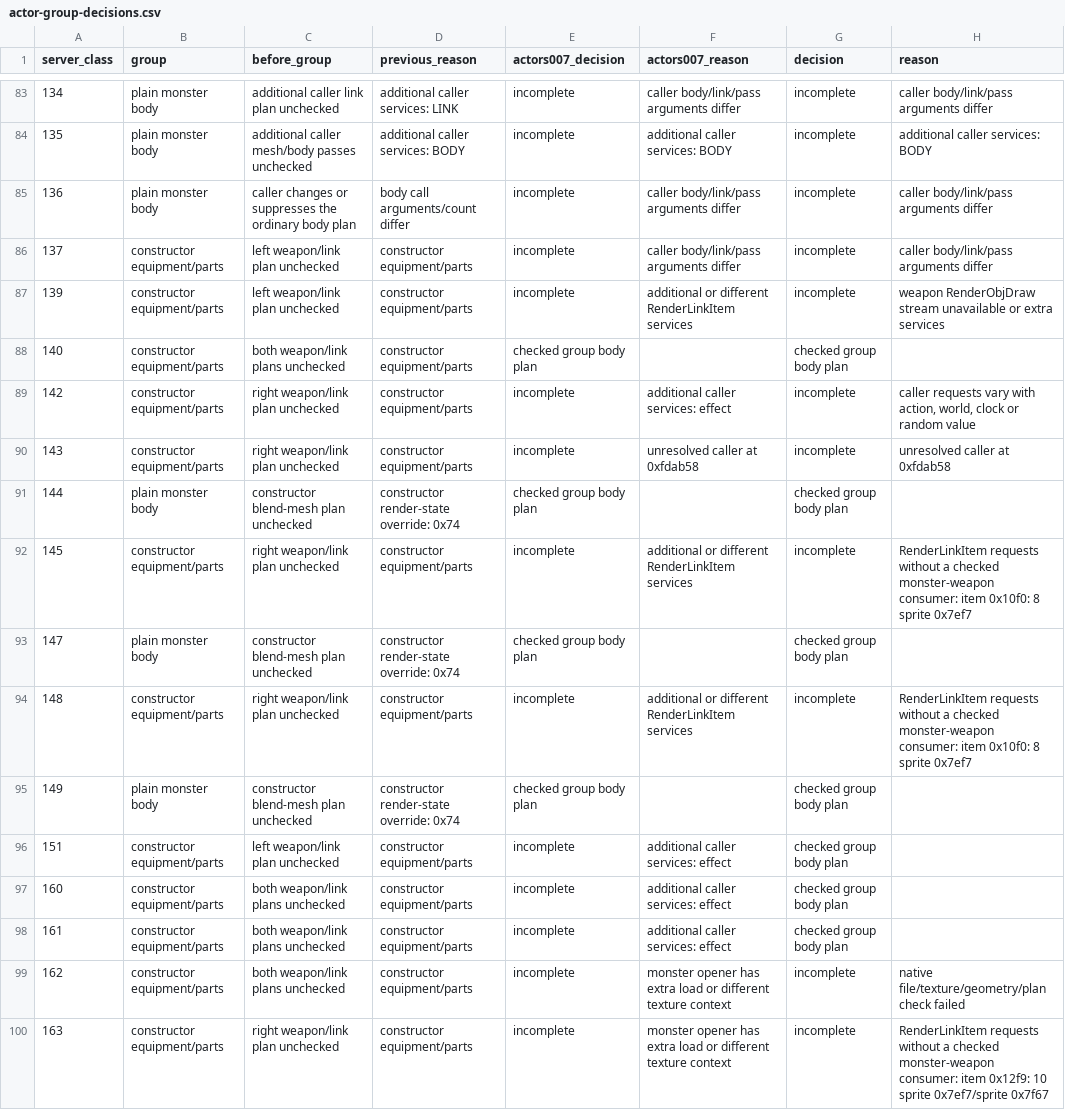
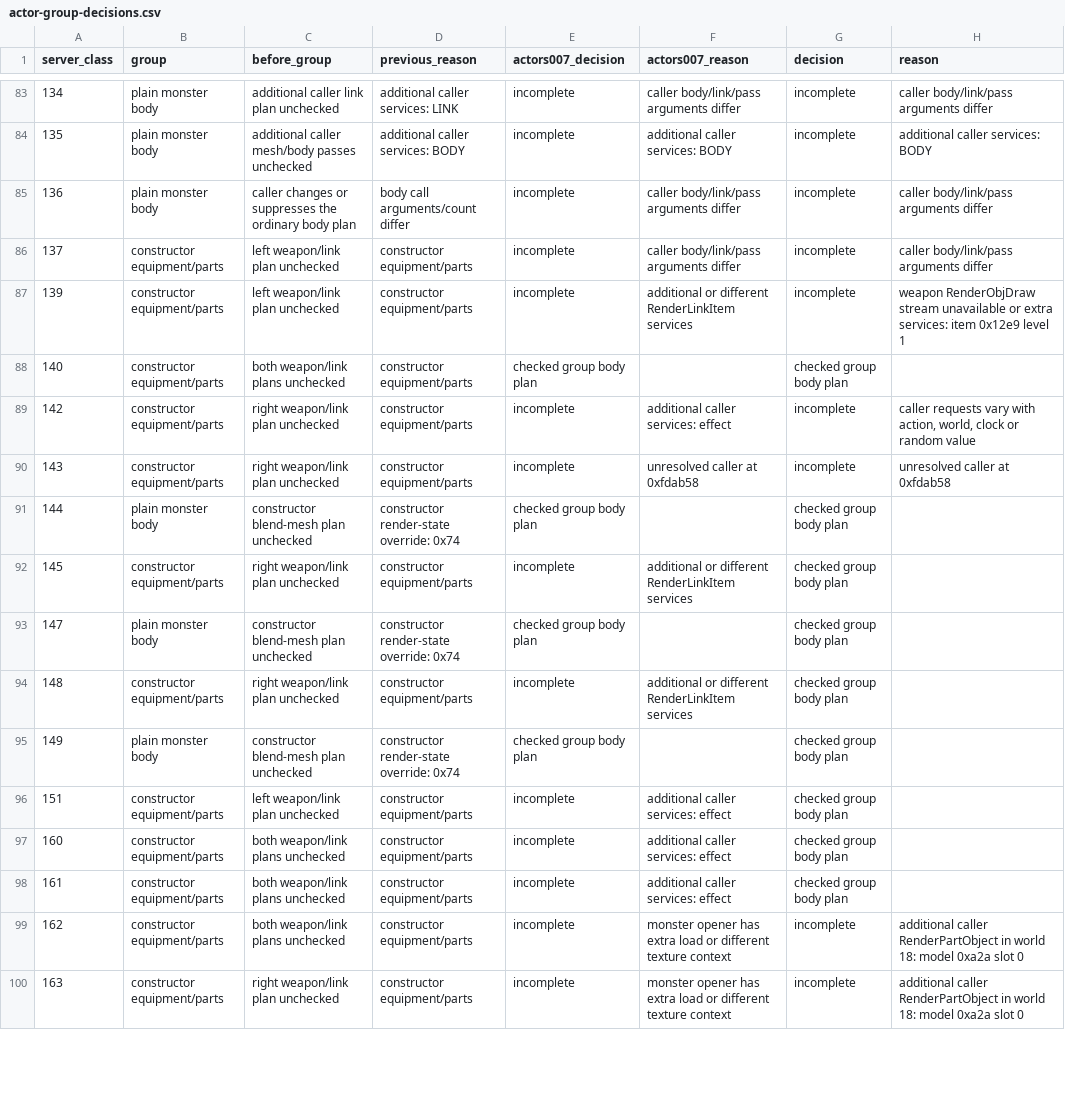
Before and after one commit to fryezero/mu-the-matrix-native, a CSV file: docs/research/actor-group-decisions.csv, drawn as a sheet; only a part is shown, gaps mark what is left out; the diff covers the shown part only.

```diff
--- a/docs/research/actor-group-decisions.csv
+++ b/docs/research/actor-group-decisions.csv
@@ -86,3 +86,3 @@ server_class,group,before_group,previous_reason,actors007_decision,actors007_rea
 137,constructor equipment/parts,left weapon/link plan unchecked,constructor equipment/parts,incomplete,caller body/link/pass arguments differ,incomplete,caller body/link/pass arguments differ
-139,constructor equipment/parts,left weapon/link plan unchecked,constructor equipment/parts,incomplete,additional or different RenderLinkItem services,incomplete,weapon RenderObjDraw stream unavailable or extra services
+139,constructor equipment/parts,left weapon/link plan unchecked,constructor equipment/parts,incomplete,additional or different RenderLinkItem services,incomplete,weapon RenderObjDraw stream unavailable or extra services: item 0x12e9 level 1
 140,constructor equipment/parts,both weapon/link plans unchecked,constructor equipment/parts,checked group body plan,,checked group body plan,
@@ -91,5 +91,5 @@ server_class,group,before_group,previous_reason,actors007_decision,actors007_rea
 144,plain monster body,constructor blend-mesh plan unchecked,constructor render-state override: 0x74,checked group body plan,,checked group body plan,
-145,constructor equipment/parts,right weapon/link plan unchecked,constructor equipment/parts,incomplete,additional or different RenderLinkItem services,incomplete,RenderLinkItem requests without a checked monster-weapon consumer: item 0x10f0: 8 sprite 0x7ef7
+145,constructor equipment/parts,right weapon/link plan unchecked,constructor equipment/parts,incomplete,additional or different RenderLinkItem services,checked group body plan,
 147,plain monster body,constructor blend-mesh plan unchecked,constructor render-state override: 0x74,checked group body plan,,checked group body plan,
-148,constructor equipment/parts,right weapon/link plan unchecked,constructor equipment/parts,incomplete,additional or different RenderLinkItem services,incomplete,RenderLinkItem requests without a checked monster-weapon consumer: item 0x10f0: 8 sprite 0x7ef7
+148,constructor equipment/parts,right weapon/link plan unchecked,constructor equipment/parts,incomplete,additional or different RenderLinkItem services,checked group body plan,
 149,plain monster body,constructor blend-mesh plan unchecked,constructor render-state override: 0x74,checked group body plan,,checked group body plan,
@@ -98,3 +98,3 @@ server_class,group,before_group,previous_reason,actors007_decision,actors007_rea
 161,constructor equipment/parts,both weapon/link plans unchecked,constructor equipment/parts,incomplete,additional caller services: effect,checked group body plan,
-162,constructor equipment/parts,both weapon/link plans unchecked,constructor equipment/parts,incomplete,monster opener has extra load or different texture context,incomplete,native file/texture/geometry/plan check failed
-163,constructor equipment/parts,right weapon/link plan unchecked,constructor equipment/parts,incomplete,monster opener has extra load or different texture context,incomplete,RenderLinkItem requests without a checked monster-weapon consumer: item 0x12f9: 10 sprite 0x7ef7/sprite 0x7f67
+162,constructor equipment/parts,both weapon/link plans unchecked,constructor equipment/parts,incomplete,monster opener has extra load or different texture context,incomplete,additional caller RenderPartObject in world 18: model 0xa2a slot 0
+163,constructor equipment/parts,right weapon/link plan unchecked,constructor equipment/parts,incomplete,monster opener has extra load or different texture context,incomplete,additional caller RenderPartObject in world 18: model 0xa2a slot 0
```
Also changed, not shown: 53 edited cells elsewhere in this file, docs/research/actor-construction-census.csv, docs/research/actor-missing-plan-groups.csv, 10 other files.
